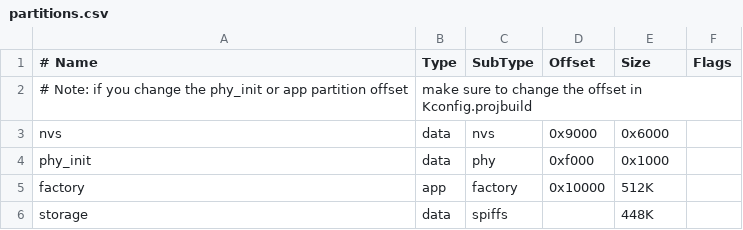
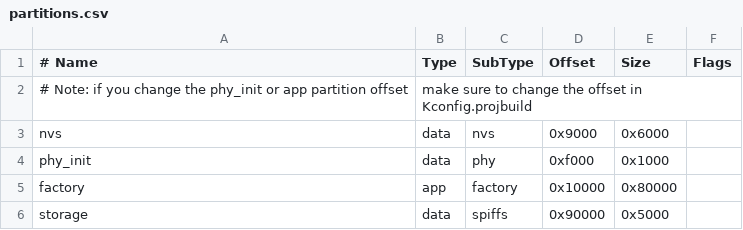
Before and after one commit to Shyloram/smartrelay, a CSV file: partitions.csv, drawn as a sheet.

```diff
--- a/partitions.csv
+++ b/partitions.csv
@@ -4,3 +4,3 @@ nvs,      data, nvs,     0x9000,  0x6000,
 phy_init, data, phy,     0xf000,  0x1000,
-factory,  app,  factory, 0x10000, 512K,
-storage,  data, spiffs,  ,        448K,
+factory,  app,  factory, 0x10000, 0x80000,
+storage,  data, spiffs,  0x90000, 0x5000,
```
Also changed, not shown: 14 other files.
